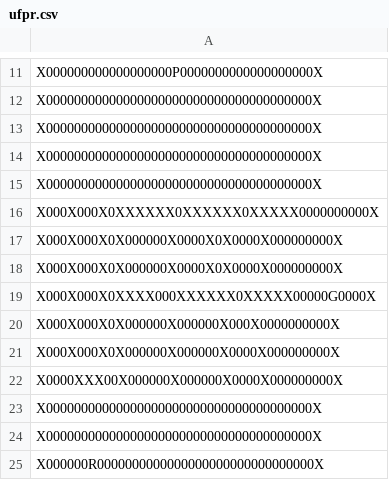
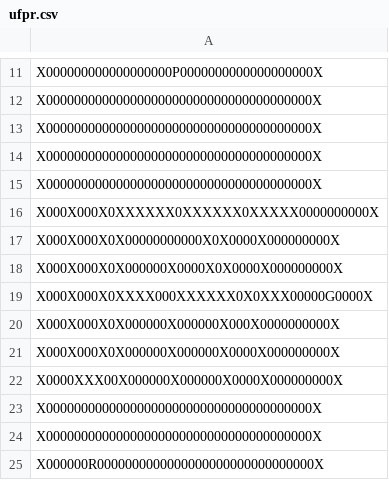
Before and after one commit to sofiawl/PACMANinTheDark, a CSV file: ufpr.csv, drawn as a sheet; only a part is shown, gaps mark what is left out; removed rows and columns are numbered as before the commit, all else as after; the diff names each change by its address in the sheet, - before the commit and + after, or states it on an @@ line.

```diff
--- a/ufpr.csv
+++ b/ufpr.csv
+row 17: X000X000X0X00000000000X0X0000X000000000X
-A19: X000X000X0X000000X0000X0X0000X000000000X
+A19: X000X000X0XXXX000XXXXXX0X0XXX00000G0000X
-row 19: X000X000X0XXXX000XXXXXX0XXXXX00000G0000X
```
Also changed, not shown: 8 other files.
